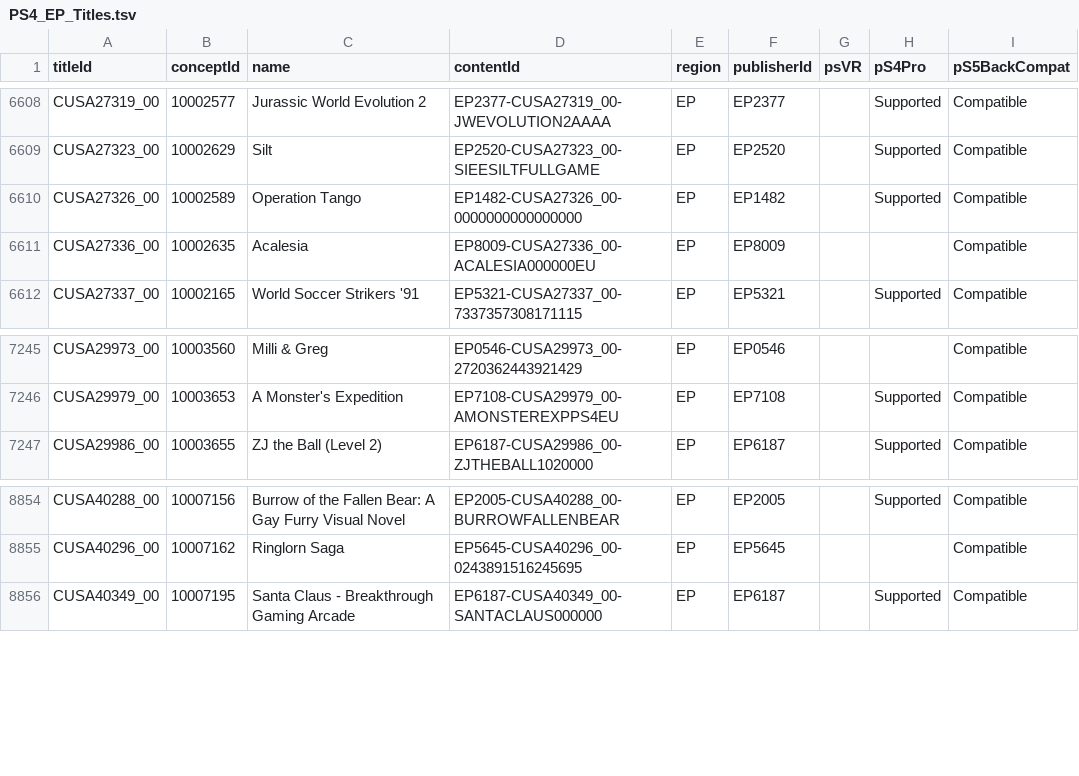
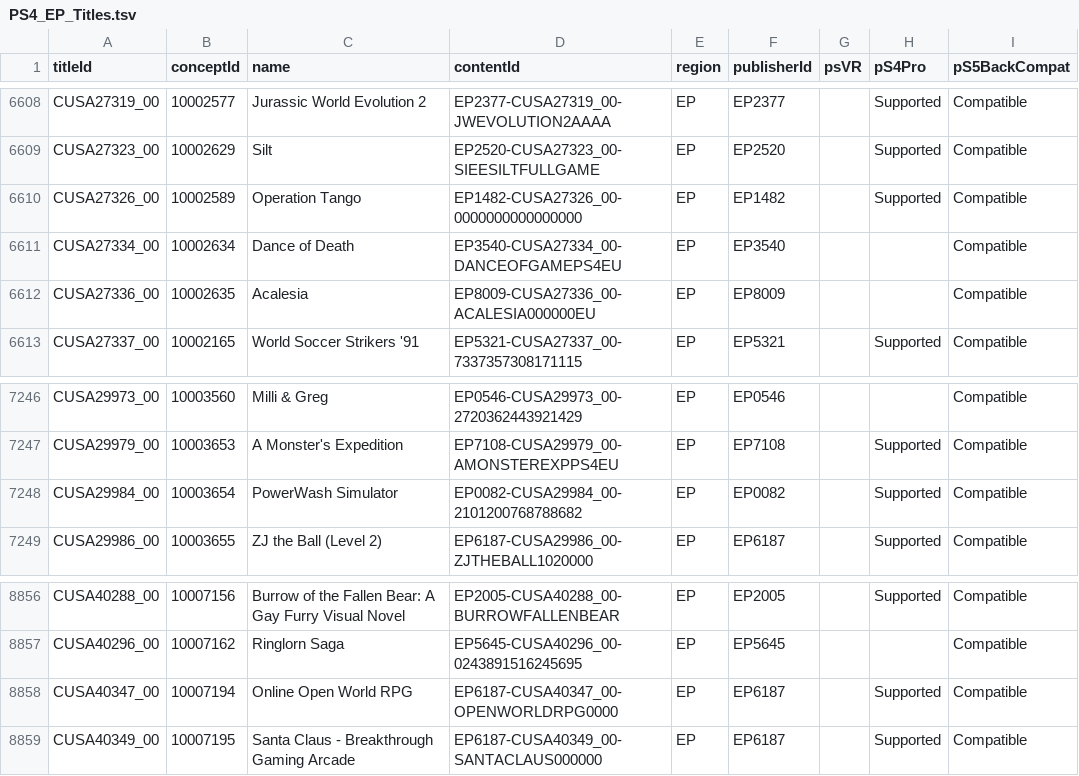
Before and after one commit to andshrew/PlayStation-Titles, a TSV file: Region/Europe/PS4_EP_Titles.tsv, drawn as a sheet; only a part is shown, gaps mark what is left out; the diff names each change by its address in the sheet, - before the commit and + after, or states it on an @@ line.

```diff
--- a/Region/Europe/PS4_EP_Titles.tsv
+++ b/Region/Europe/PS4_EP_Titles.tsv
+row 6611: CUSA27334_00 | 10002634 | Dance of Death | EP3540-CUSA27334_00-DANCEOFGAMEPS4EU | EP | EP3540 |  |  | Compatible
+row 7248: CUSA29984_00 | 10003654 | PowerWash Simulator | EP0082-CUSA29984_00-2101200768788682 | EP | EP0082 |  | Supported | Compatible
+row 8858: CUSA40347_00 | 10007194 | Online Open World RPG | EP6187-CUSA40347_00-OPENWORLDRPG0000 | EP | EP6187 |  | Supported | Compatible
```
Also changed, not shown: Region/America/PS4_UP_Titles.tsv, Region/America/PS4_UP_Titles_by_Concept.tsv, 26 other files.
